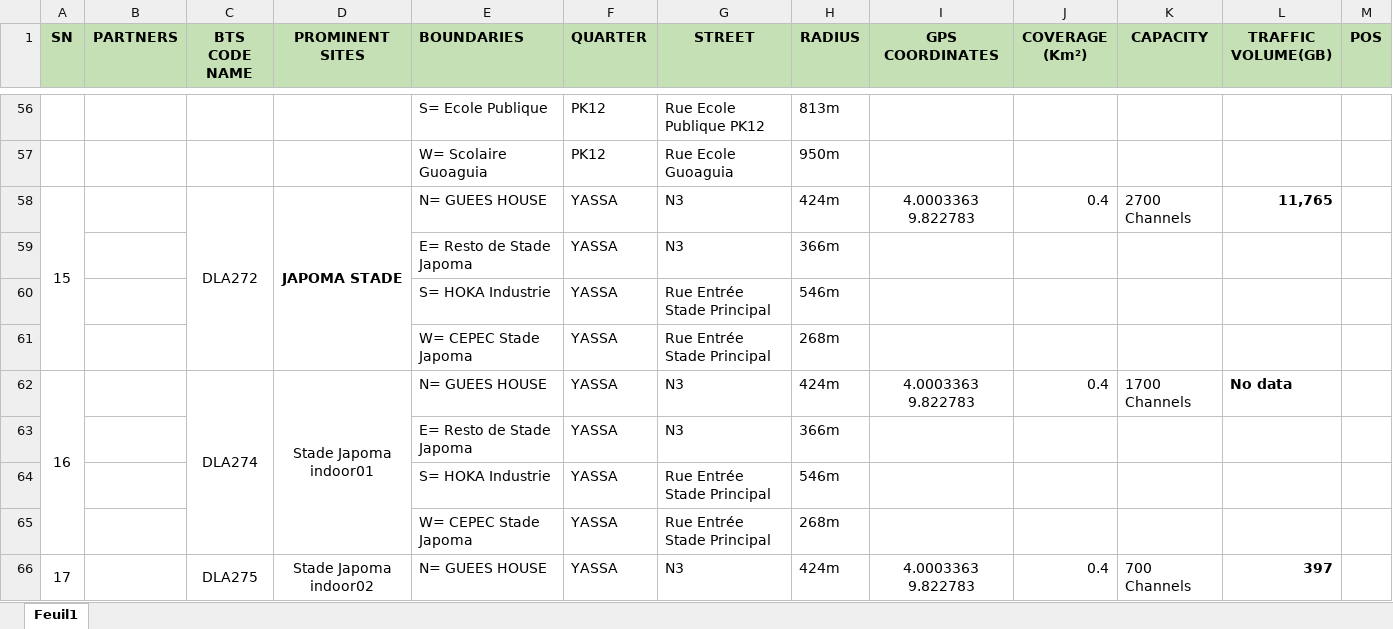
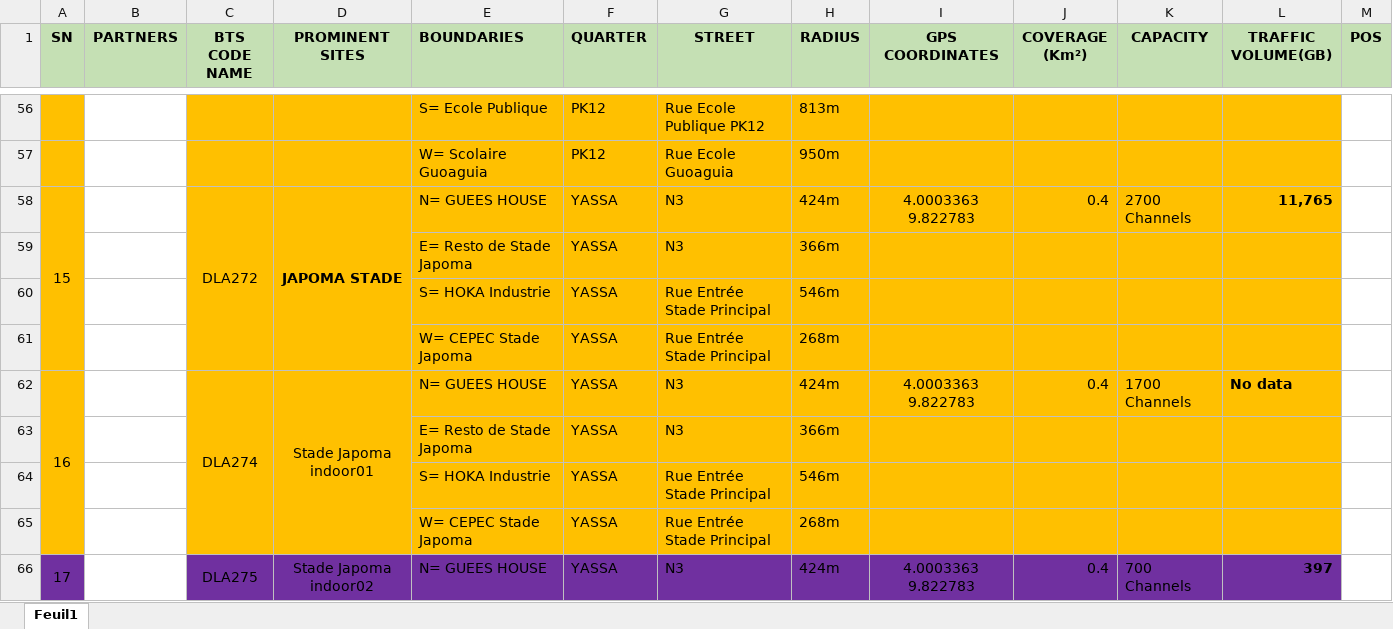
Before and after one commit to Abdosrad07/POSTrack, an Excel workbook: database/imports/ODI/ZONE ODI.xlsx, sheet Feuil1, drawn as a sheet; only a part is shown, gaps mark what is left out; values as stored, in another font and other column widths than the file's, no borders; the diff covers the shown part only; the diff names each change by its address in the sheet, - before the commit and + after, or states it on an @@ line.

```diff
--- a/database/imports/ODI/ZONE ODI.xlsx (sheet Feuil1)
+++ b/database/imports/ODI/ZONE ODI.xlsx (sheet Feuil1)
-A56:A65 fill: none
+A56:A65 fill: #FFC000
-C56:L65 fill: none
+C56:L65 fill: #FFC000
-A66 fill: none
+A66 fill: #7030A0
-C66:L66 fill: none
+C66:L66 fill: #7030A0
```
Also changed, not shown: cell formats and merged cells elsewhere in this sheet, database/imports/ODI/STOCK ODI 27 Aug 26.xlsx, 39 other files.
